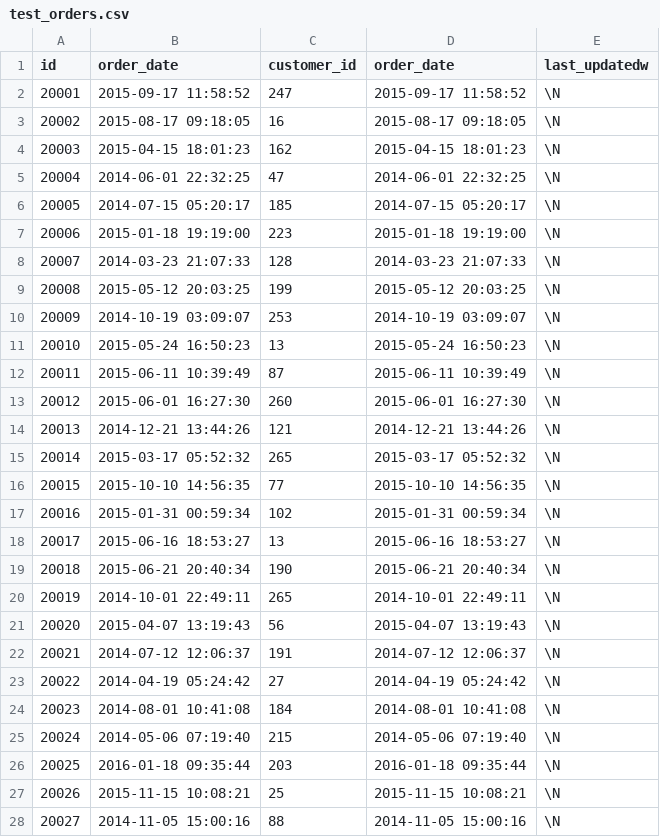
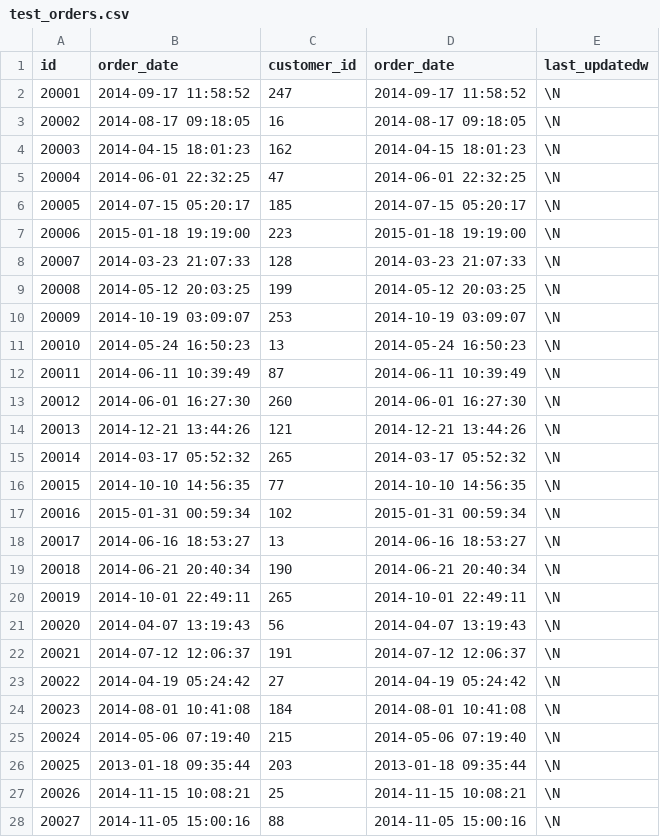
Before and after one commit to dlink/landis, a CSV file: sql/data/test_orders.csv, drawn as a sheet; only a part is shown; the diff covers the shown part only.

Commit message:
Test Data: pushed all dates back behind today

```diff
--- a/sql/data/test_orders.csv
+++ b/sql/data/test_orders.csv
@@ -1,5 +1,5 @@
 id,order_date,customer_id,order_date,last_updatedw
-20001,2015-09-17 11:58:52,247,2015-09-17 11:58:52,\N
-20002,2015-08-17 09:18:05,16,2015-08-17 09:18:05,\N
-20003,2015-04-15 18:01:23,162,2015-04-15 18:01:23,\N
+20001,2014-09-17 11:58:52,247,2014-09-17 11:58:52,\N
+20002,2014-08-17 09:18:05,16,2014-08-17 09:18:05,\N
+20003,2014-04-15 18:01:23,162,2014-04-15 18:01:23,\N
 20004,2014-06-01 22:32:25,47,2014-06-01 22:32:25,\N
@@ -8,15 +8,15 @@ id,order_date,customer_id,order_date,last_updatedw
 20007,2014-03-23 21:07:33,128,2014-03-23 21:07:33,\N
-20008,2015-05-12 20:03:25,199,2015-05-12 20:03:25,\N
+20008,2014-05-12 20:03:25,199,2014-05-12 20:03:25,\N
 20009,2014-10-19 03:09:07,253,2014-10-19 03:09:07,\N
-20010,2015-05-24 16:50:23,13,2015-05-24 16:50:23,\N
-20011,2015-06-11 10:39:49,87,2015-06-11 10:39:49,\N
-20012,2015-06-01 16:27:30,260,2015-06-01 16:27:30,\N
+20010,2014-05-24 16:50:23,13,2014-05-24 16:50:23,\N
+20011,2014-06-11 10:39:49,87,2014-06-11 10:39:49,\N
+20012,2014-06-01 16:27:30,260,2014-06-01 16:27:30,\N
 20013,2014-12-21 13:44:26,121,2014-12-21 13:44:26,\N
-20014,2015-03-17 05:52:32,265,2015-03-17 05:52:32,\N
-20015,2015-10-10 14:56:35,77,2015-10-10 14:56:35,\N
+20014,2014-03-17 05:52:32,265,2014-03-17 05:52:32,\N
+20015,2014-10-10 14:56:35,77,2014-10-10 14:56:35,\N
 20016,2015-01-31 00:59:34,102,2015-01-31 00:59:34,\N
-20017,2015-06-16 18:53:27,13,2015-06-16 18:53:27,\N
-20018,2015-06-21 20:40:34,190,2015-06-21 20:40:34,\N
+20017,2014-06-16 18:53:27,13,2014-06-16 18:53:27,\N
+20018,2014-06-21 20:40:34,190,2014-06-21 20:40:34,\N
 20019,2014-10-01 22:49:11,265,2014-10-01 22:49:11,\N
-20020,2015-04-07 13:19:43,56,2015-04-07 13:19:43,\N
+20020,2014-04-07 13:19:43,56,2014-04-07 13:19:43,\N
 20021,2014-07-12 12:06:37,191,2014-07-12 12:06:37,\N
@@ -25,4 +25,4 @@ id,order_date,customer_id,order_date,last_updatedw
 20024,2014-05-06 07:19:40,215,2014-05-06 07:19:40,\N
-20025,2016-01-18 09:35:44,203,2016-01-18 09:35:44,\N
-20026,2015-11-15 10:08:21,25,2015-11-15 10:08:21,\N
+20025,2013-01-18 09:35:44,203,2013-01-18 09:35:44,\N
+20026,2014-11-15 10:08:21,25,2014-11-15 10:08:21,\N
 20027,2014-11-05 15:00:16,88,2014-11-05 15:00:16,\N
```
Also changed, not shown: 68 edited cells elsewhere in this file.
